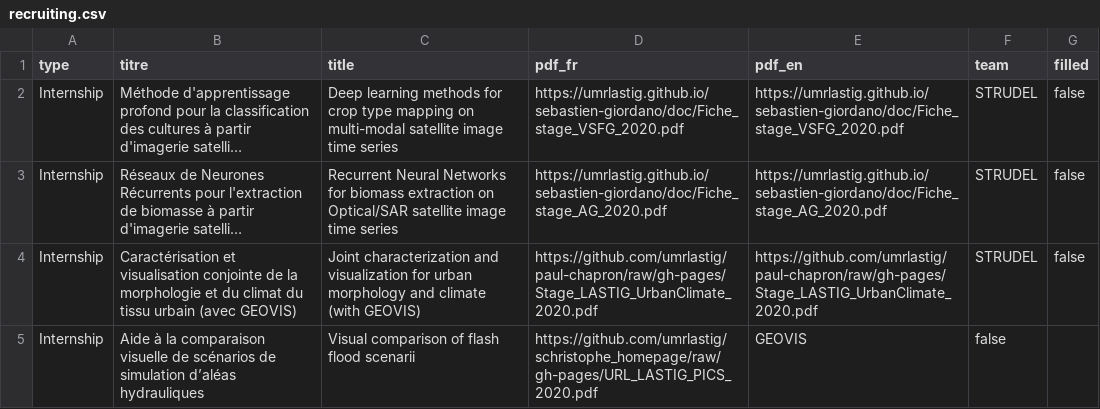
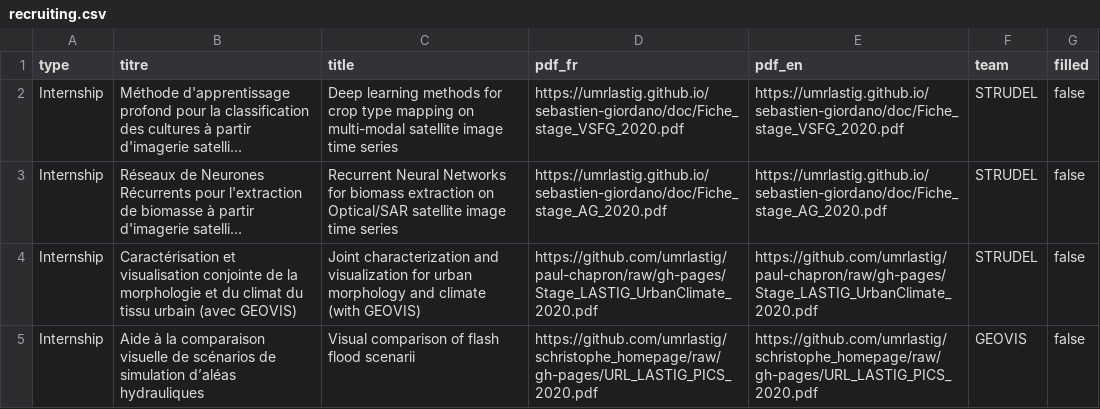
Before and after one commit to umrlastig/lastig_data, a CSV file: recruiting.csv, drawn as a sheet; long unchanged cells end in …; the diff names each change by its address in the sheet, - before the commit and + after, or states it on an @@ line.

Commit message:
update

```diff
--- a/recruiting.csv
+++ b/recruiting.csv
-E5 (pdf_en): GEOVIS
+E5 (pdf_en): https://github.com/umrlastig/schristophe_homepage/raw/gh-pages/URL_LASTIG_PICS_2020.pdf
-F5 (team): false
+F5 (team): GEOVIS
-G5 (filled): (empty)
+G5 (filled): false
```
